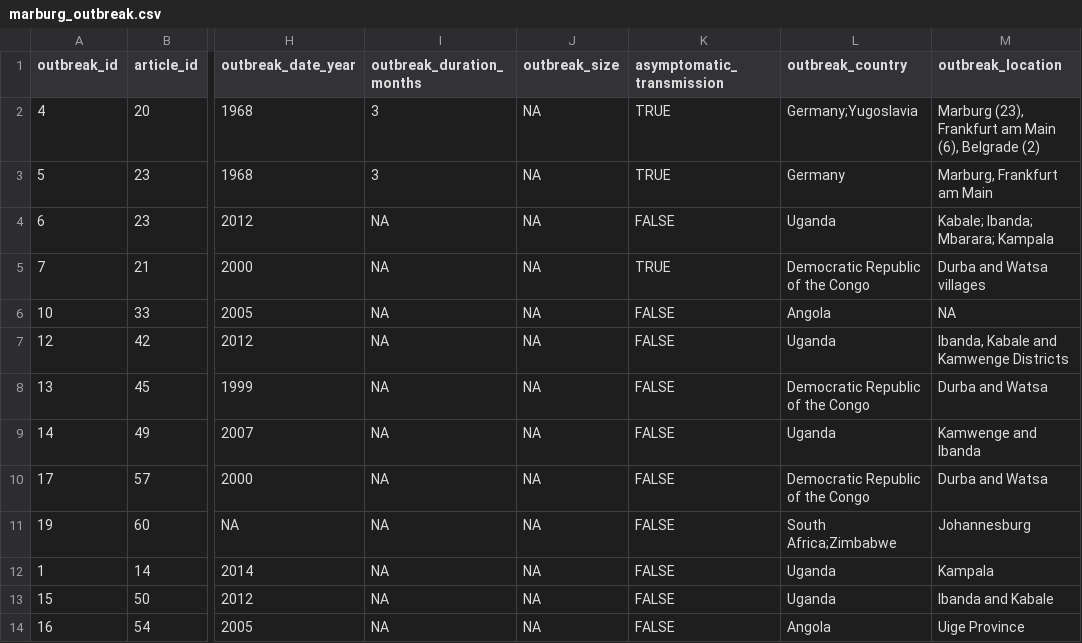
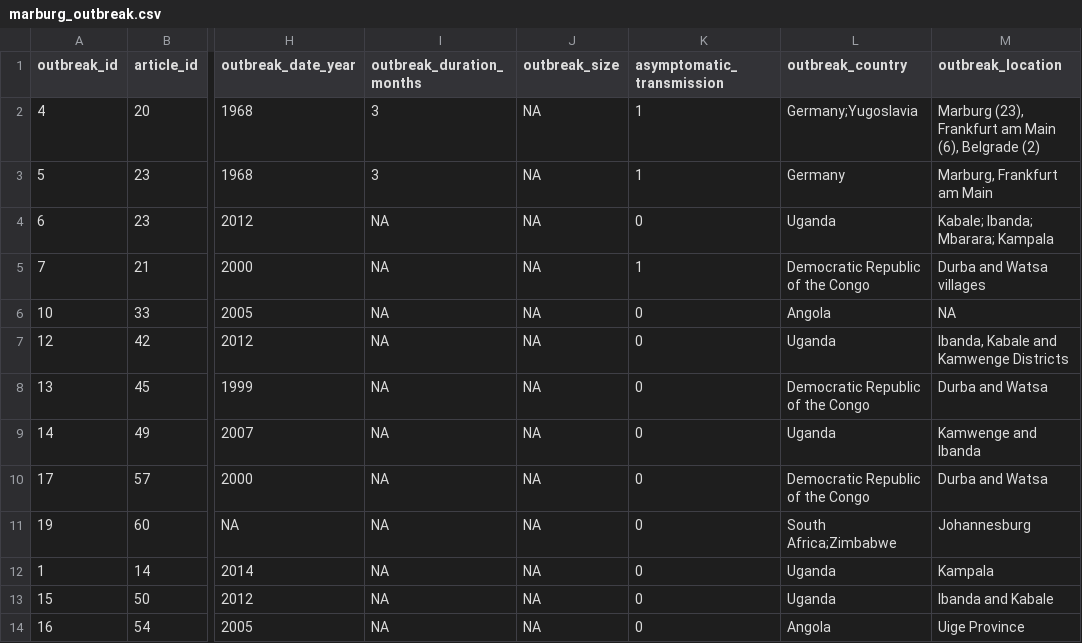
Before and after one commit to mrc-ide/epireview, a CSV file: inst/extdata/marburg_outbreak.csv, drawn as a sheet; only a part is shown, gaps mark what is left out; the diff covers the shown part only; the diff names each change by its address in the sheet, - before the commit and + after, or states it on an @@ line.

```diff
--- a/inst/extdata/marburg_outbreak.csv
+++ b/inst/extdata/marburg_outbreak.csv
-K2:K3 (asymptomatic_transmission): TRUE
+K2:K3 (asymptomatic_transmission): 1
-K4 (asymptomatic_transmission): FALSE
+K4 (asymptomatic_transmission): 0
-K5 (asymptomatic_transmission): TRUE
+K5 (asymptomatic_transmission): 1
-K6:K14 (asymptomatic_transmission): FALSE
+K6:K14 (asymptomatic_transmission): 0
```
Also changed, not shown: 2 added rows and 11 edited cells elsewhere in this file, inst/extdata/marburg_article.csv.
